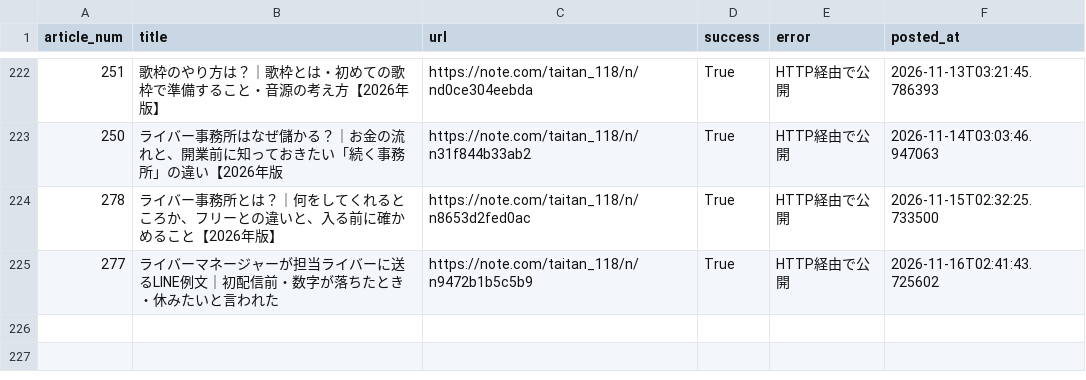
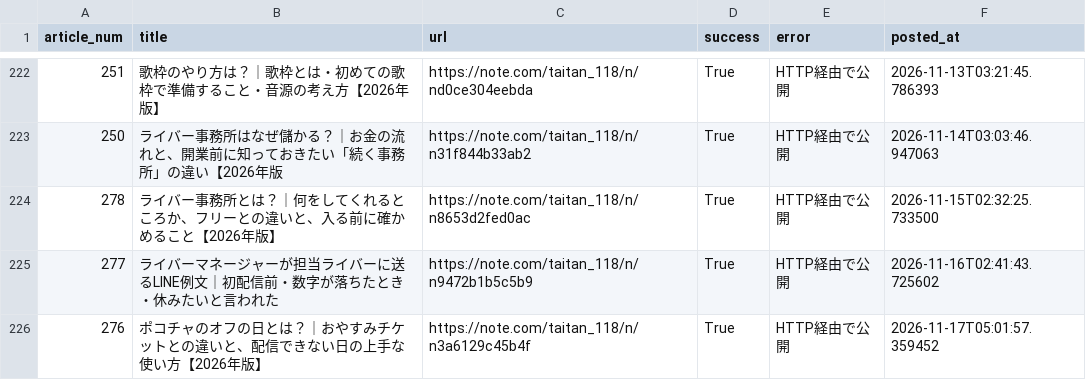
Before and after one commit to taitan118120-dot/liver-acquisition, a CSV file: data/note_auto_post_log.csv, drawn as a sheet; only a part is shown, gaps mark what is left out; the diff names each change by its address in the sheet, - before the commit and + after, or states it on an @@ line.

```diff
--- a/data/note_auto_post_log.csv
+++ b/data/note_auto_post_log.csv
+row 226: 276 | ポコチャのオフの日とは？｜おやすみチケットとの違いと、配信できない日の上手な使い方【2026年版】 | https://note.com/taitan_118/n/n3a6129c45b4f | True | HTTP経由で公開 | 2026-11-17T05:01:57.359452
```
Also changed, not shown: 2 other files.
